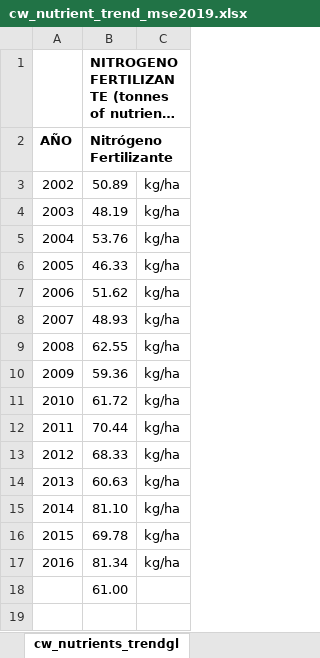
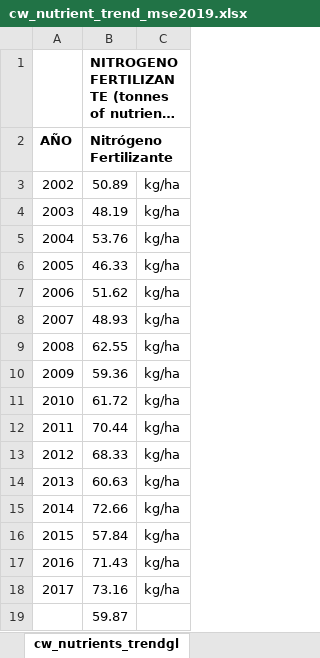
Before and after one commit to homodata/bsp, an Excel workbook: prep/CW/cw_nutrient_trend_mse2019.xlsx, sheet cw_nutrients_trendgl, drawn as a sheet; long unchanged cells end in …; values as stored, in another font and other column widths than the file's, no borders; charts and pictures not drawn; addresses are those after the commit; the diff names each change by its address in the sheet, - before the commit and + after, or states it on an @@ line.

```diff
--- a/prep/CW/cw_nutrient_trend_mse2019.xlsx (sheet cw_nutrients_trendgl)
+++ b/prep/CW/cw_nutrient_trend_mse2019.xlsx (sheet cw_nutrients_trendgl)
-B15 (Nitrógeno Fertilizante): 81.10
+B15 (Nitrógeno Fertilizante): 72.66
-B16 (Nitrógeno Fertilizante): 69.78
+B16 (Nitrógeno Fertilizante): 57.84
-B17 (Nitrógeno Fertilizante): 81.34
+B17 (Nitrógeno Fertilizante): 71.43
+row 18: 2017 | 73.16 | kg/ha
-B19 (Nitrógeno Fertilizante): 61.00
+B19 (Nitrógeno Fertilizante): 59.87
```
Also changed, not shown: sheet cw_nutrients_trend MSE, sheet cw_nutrients_trend, formulas that keep their value, charts or pictures, prep/CW/cw_chemical_trend_mse2019.xlsx, prep/CW/cw_trash_trend_mse2019.xlsx, 3 other files.
